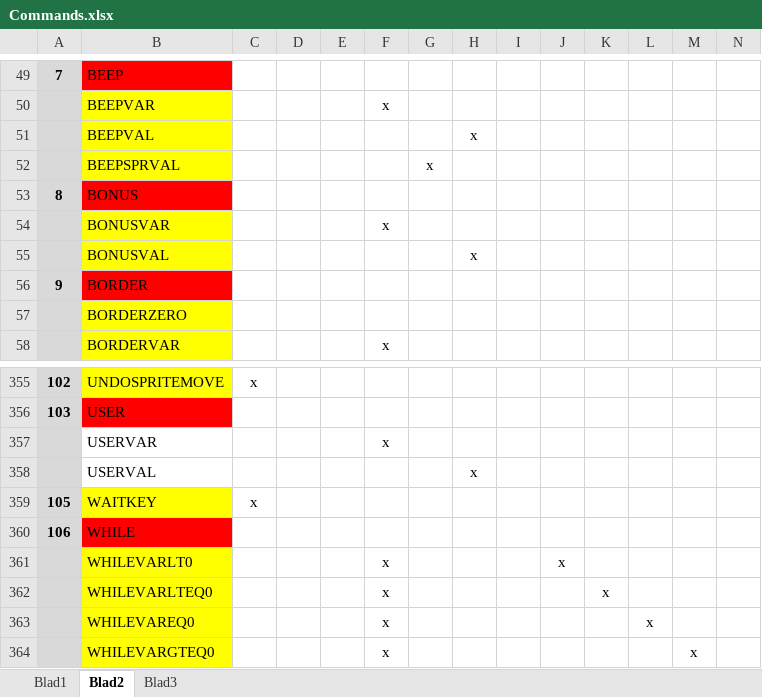
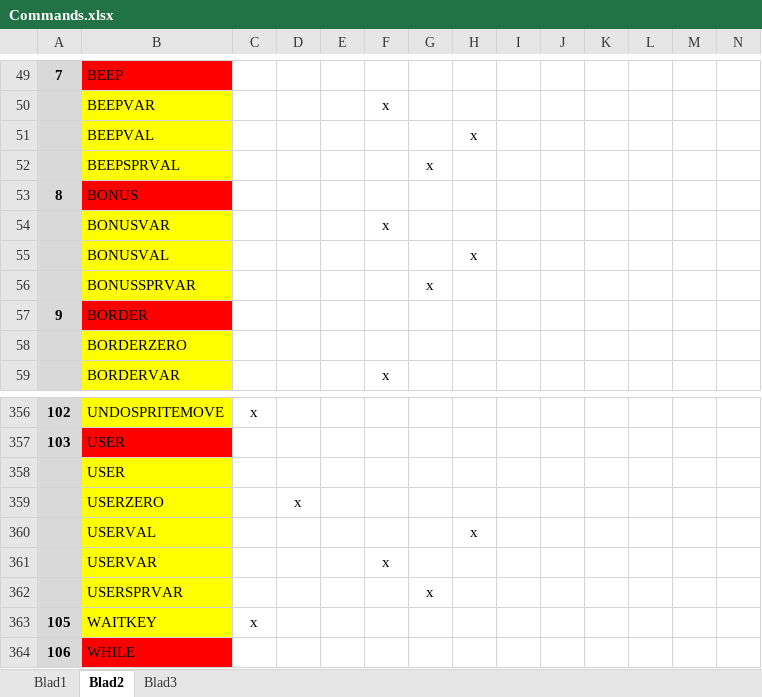
Before and after one commit to oss003/MPAGDdecode, an Excel workbook: Commands.xlsx, sheet Blad2, drawn as a sheet; only a part is shown, gaps mark what is left out; the shorter side is filled out with more unchanged rows; values as stored, in another font and other column widths than the file's, no borders; addresses are those after the commit; rows hold the shown columns only; the diff names each change by its address in the sheet, - before the commit and + after, or states it on an @@ line.

Commit message:
20-04-2025 Added USER command

```diff
--- a/Commands.xlsx (sheet Blad2)
+++ b/Commands.xlsx (sheet Blad2)
+row 56:  | BONUSSPRVAR |  |  |  |  | x
+row 358:  | USER
+row 359:  | USERZERO |  | x
@@ row 358 moved to row 360: USERVAL @@
-B361 fill: none
+B361 fill: #FFFF00
+row 362:  | USERSPRVAR |  |  |  |  | x
```
Also changed, not shown: 5 other files.
